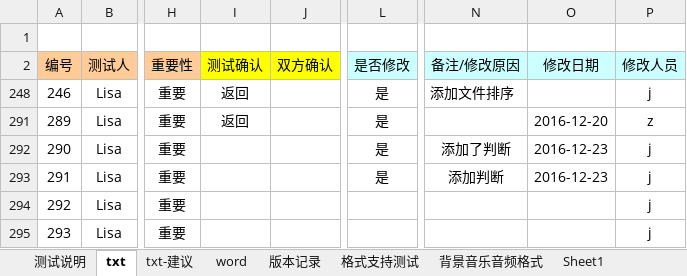
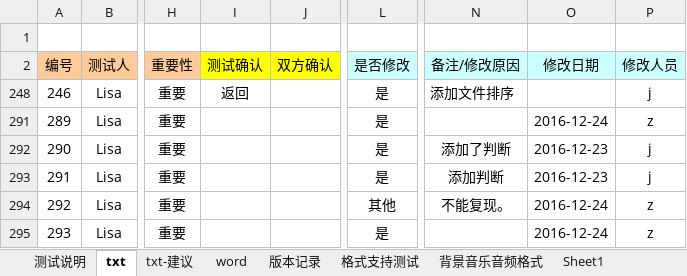
Before and after one commit to weizhiping/ebook, an Excel workbook: 测试单-电子书_txt-word_161222.xlsx, sheet txt, drawn as a sheet; only a part is shown, gaps mark what is left out; values as stored, in another font and other column widths than the file's, no borders; conditional formats not drawn; the diff names each change by its address in the sheet, - before the commit and + after, or states it on an @@ line.

```diff
--- a/测试单-电子书_txt-word_161222.xlsx (sheet txt)
+++ b/测试单-电子书_txt-word_161222.xlsx (sheet txt)
-I291 (测试确认): 返回
+I291 (测试确认): (empty)
-O291 (修改日期): 2016-12-20
+O291 (修改日期): 2016-12-24
-L294 (是否修改): (empty)
+L294 (是否修改): 其他
-N294 (备注/修改原因): (empty)
+N294 (备注/修改原因): 不能复现。
-O294:O295 (修改日期): (empty)
+O294:O295 (修改日期): 2016-12-24
-P294:P295 (修改人员): j
+P294:P295 (修改人员): z
-L295 (是否修改): (empty)
+L295 (是否修改): 是
```
Also changed, not shown: 3 other files.
